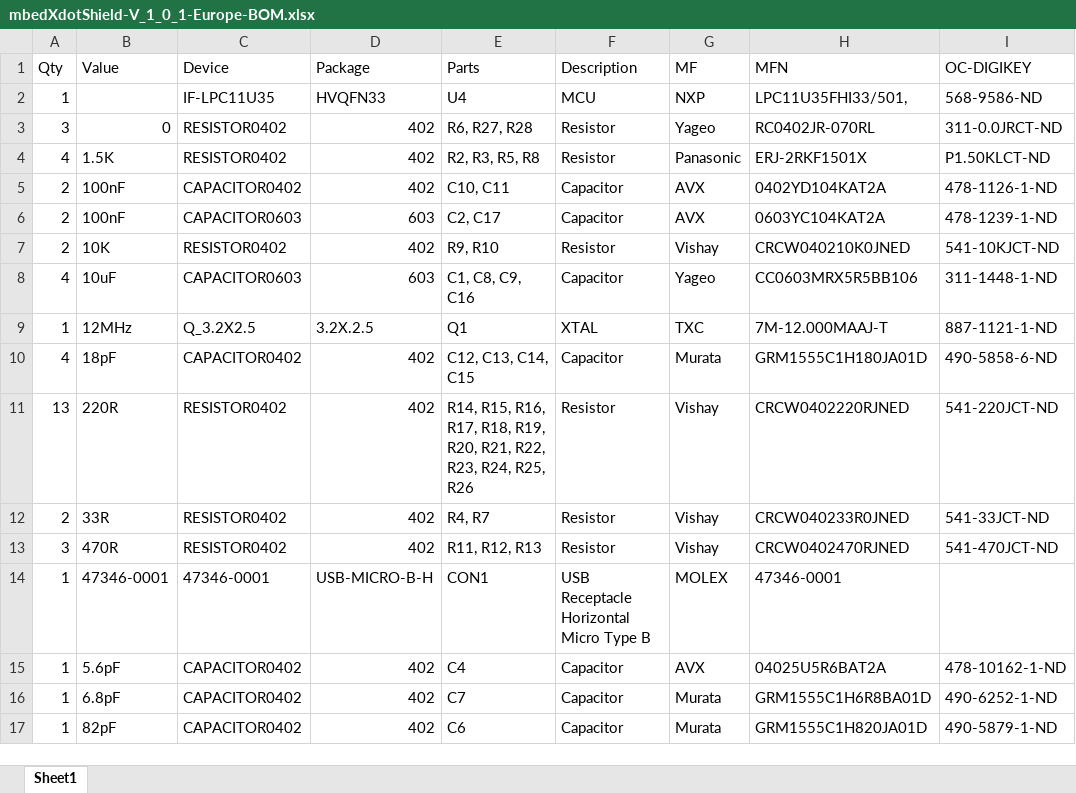
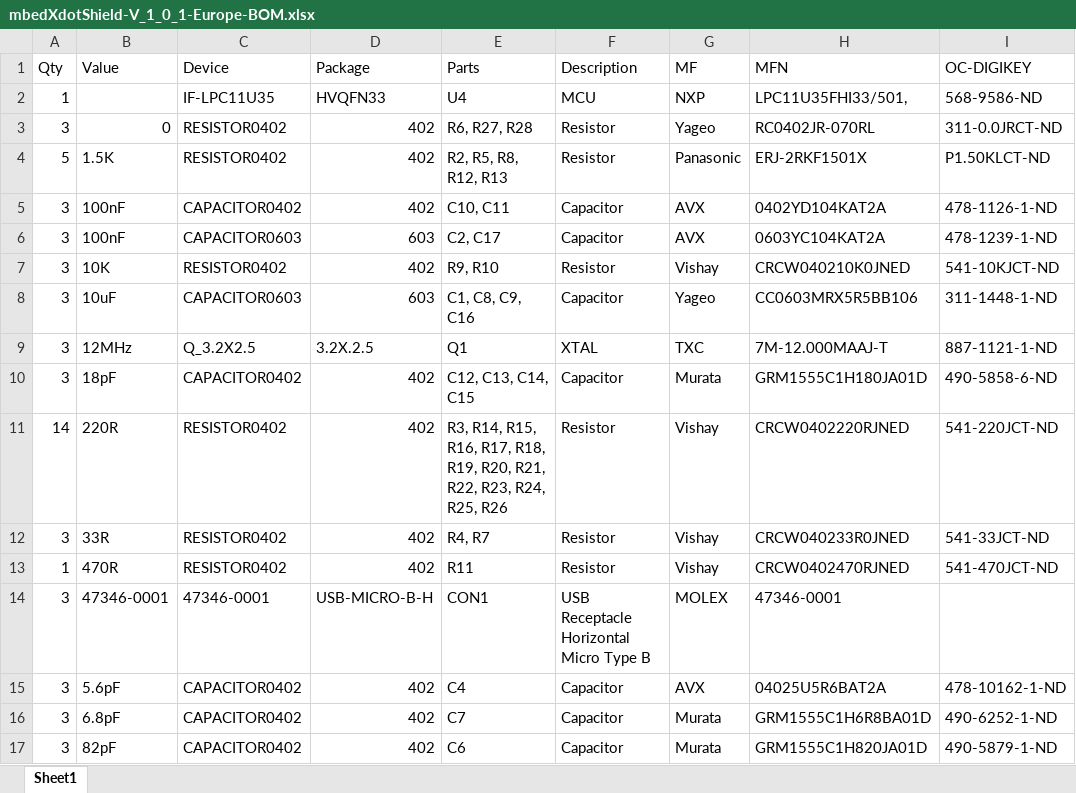
Before and after one commit to ARMmbed/mbed-HDK, an Excel workbook: Production Design Projects/ARM-mbed/mbedXdotShield/v1.1.0/mbedXdotShield-V_1_0_1-Europe-BOM.xlsx, sheet Sheet1, drawn as a sheet; only a part is shown; values as stored, in another font and other column widths than the file's, no borders; the diff covers the shown part only; the diff names each change by its address in the sheet, - before the commit and + after, or states it on an @@ line.

```diff
--- a/Production Design Projects/ARM-mbed/mbedXdotShield/v1.1.0/mbedXdotShield-V_1_0_1-Europe-BOM.xlsx (sheet Sheet1)
+++ b/Production Design Projects/ARM-mbed/mbedXdotShield/v1.1.0/mbedXdotShield-V_1_0_1-Europe-BOM.xlsx (sheet Sheet1)
-A4 (Qty): 4
+A4 (Qty): 5
-E4 (Parts): R2, R3, R5, R8
+E4 (Parts): R2, R5, R8, R12, R13
-A5:A7 (Qty): 2
+A5:A7 (Qty): 3
-A8 (Qty): 4
+A8 (Qty): 3
-A9 (Qty): 1
+A9 (Qty): 3
-A10 (Qty): 4
+A10 (Qty): 3
-A11 (Qty): 13
+A11 (Qty): 14
-E11 (Parts): R14, R15,…
+E11 (Parts): R3, R14, R15,…
-A12 (Qty): 2
+A12 (Qty): 3
-A13 (Qty): 3
+A13 (Qty): 1
-E13 (Parts): R11, R12, R13
+E13 (Parts): R11
-A14:A17 (Qty): 1
+A14:A17 (Qty): 3
```
Also changed, not shown: 16 edited cells elsewhere in this sheet, Production Design Projects/ARM-mbed/mbedXdotShield/v1.1.0/mbedXdotShield-V_1_0_1-NA-BOM.xlsx, 17 other files.
